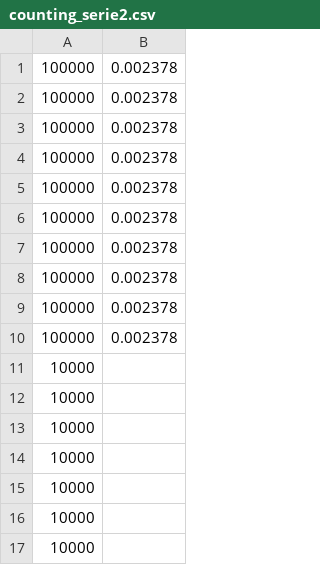
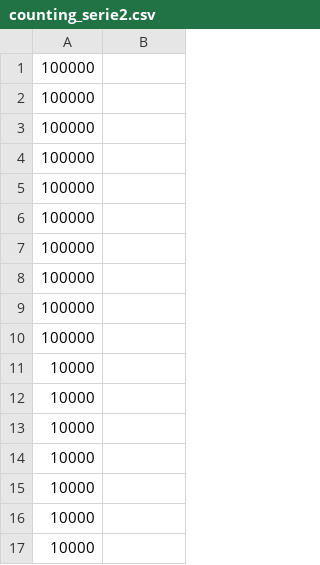
Before and after one commit to audetvincent/INF4705, a CSV file: results/raw/counting_serie2.csv, drawn as a sheet; only a part is shown; the diff covers the shown part only.

Commit message:
last data

```diff
--- a/results/raw/counting_serie2.csv
+++ b/results/raw/counting_serie2.csv
@@ -1,11 +1,11 @@
-100000,0.002378
-100000,0.002378
-100000,0.002378
-100000,0.002378
-100000,0.002378
-100000,0.002378
-100000,0.002378
-100000,0.002378
-100000,0.002378
-100000,0.002378
+100000,
+100000,
+100000,
+100000,
+100000,
+100000,
+100000,
+100000,
+100000,
+100000,
 10000,
```
Also changed, not shown: 10 removed rows and 10 edited cells elsewhere in this file, 1 other file.
